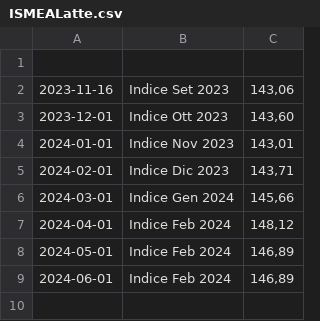
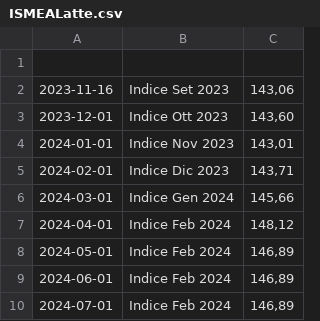
Before and after one commit to F041/LatteDiVacca, a CSV file: data/ISMEALatte.csv, drawn as a sheet.

```diff
--- a/data/ISMEALatte.csv
+++ b/data/ISMEALatte.csv
@@ -9 +9,2 @@
 2024-06-01,Indice Feb 2024,"146,89"
+2024-07-01,Indice Feb 2024,"146,89"
```
